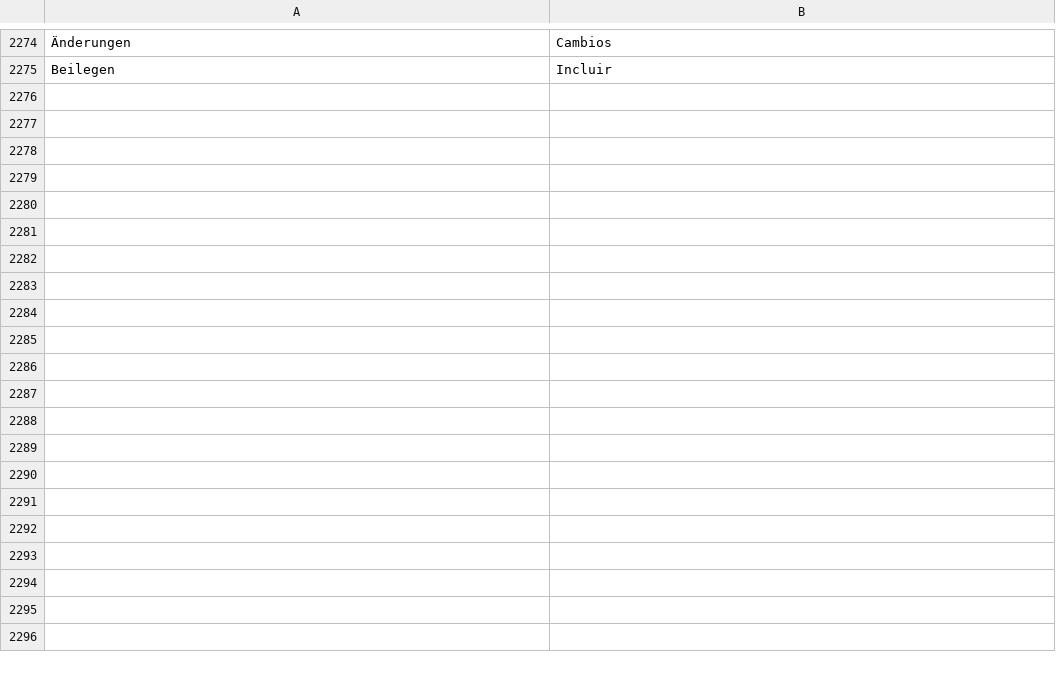
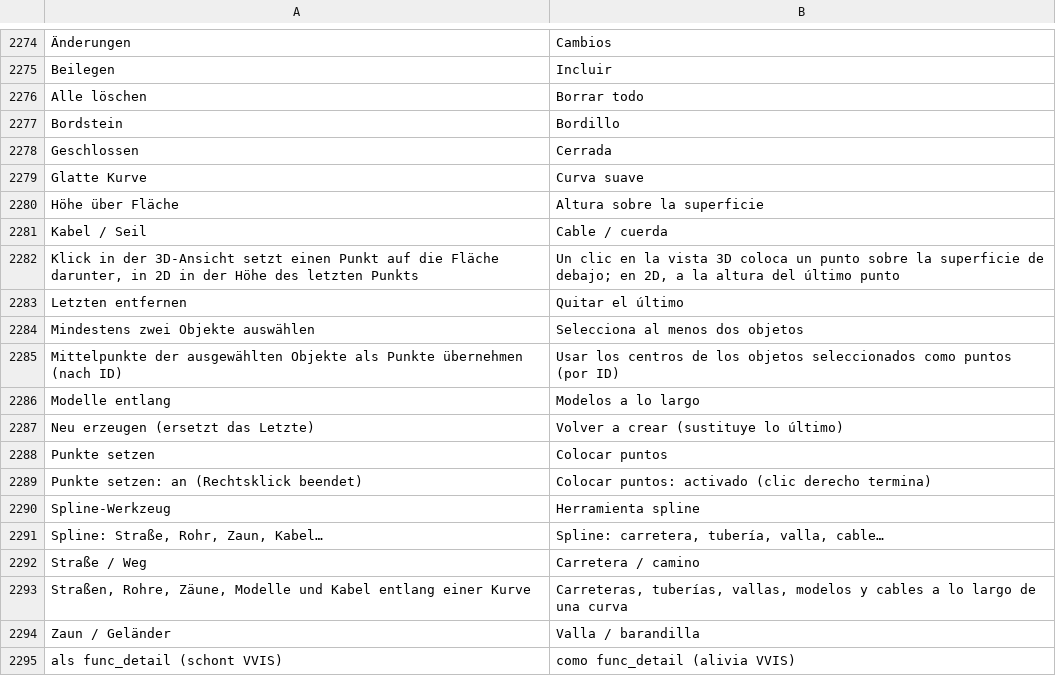
Before and after one commit to Deadshotlp/Amboss, a TSV file: assets/lang/es.tsv, drawn as a sheet; only a part is shown, gaps mark what is left out; the diff covers the shown part only; the diff names each change by its address in the sheet, - before the commit and + after, or states it on an @@ line.

```diff
--- a/assets/lang/es.tsv
+++ b/assets/lang/es.tsv
+row 2276: Alle löschen | Borrar todo
+row 2277: Bordstein | Bordillo
+row 2278: Geschlossen | Cerrada
+row 2279: Glatte Kurve | Curva suave
+row 2280: Höhe über Fläche | Altura sobre la superficie
+row 2281: Kabel / Seil | Cable / cuerda
+row 2282: Klick in der 3D-Ansicht setzt einen Punkt auf die Fläche darunter, in 2D in der Höhe des letzten Punkts | Un clic en la vista 3D coloca un punto sobre la superficie de debajo; en 2D, a la altura del último punto
+row 2283: Letzten entfernen | Quitar el último
+row 2284: Mindestens zwei Objekte auswählen | Selecciona al menos dos objetos
+row 2285: Mittelpunkte der ausgewählten Objekte als Punkte übernehmen (nach ID) | Usar los centros de los objetos seleccionados como puntos (por ID)
+row 2286: Modelle entlang | Modelos a lo largo
+row 2287: Neu erzeugen (ersetzt das Letzte) | Volver a crear (sustituye lo último)
+row 2288: Punkte setzen | Colocar puntos
+row 2289: Punkte setzen: an (Rechtsklick beendet) | Colocar puntos: activado (clic derecho termina)
+row 2290: Spline-Werkzeug | Herramienta spline
+row 2291: Spline: Straße, Rohr, Zaun, Kabel… | Spline: carretera, tubería, valla, cable…
+row 2292: Straße / Weg | Carretera / camino
+row 2293: Straßen, Rohre, Zäune, Modelle und Kabel entlang einer Kurve | Carreteras, tuberías, vallas, modelos y cables a lo largo de una curva
+row 2294: Zaun / Geländer | Valla / barandilla
+row 2295: als func_detail (schont VVIS) | como func_detail (alivia VVIS)
```
Also changed, not shown: 16 added rows elsewhere in this file, assets/lang/en.tsv, assets/lang/fr.tsv, 12 other files.
